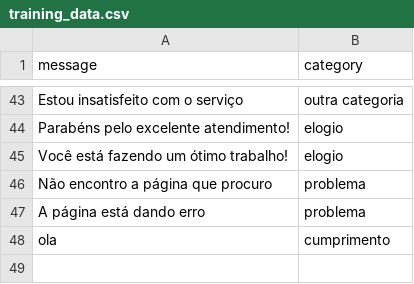
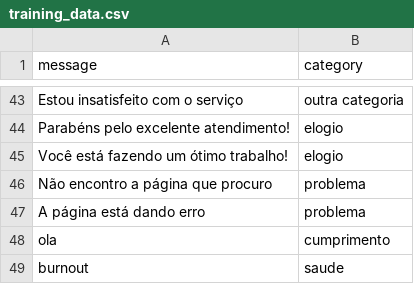
Before and after one commit to Paulo-Lucena/devparadevchat, a CSV file: training_data.csv, drawn as a sheet; only a part is shown, gaps mark what is left out; the diff names each change by its address in the sheet, - before the commit and + after, or states it on an @@ line.

```diff
--- a/training_data.csv
+++ b/training_data.csv
+row 49: burnout | saude
```
Also changed, not shown: 7 other files.
